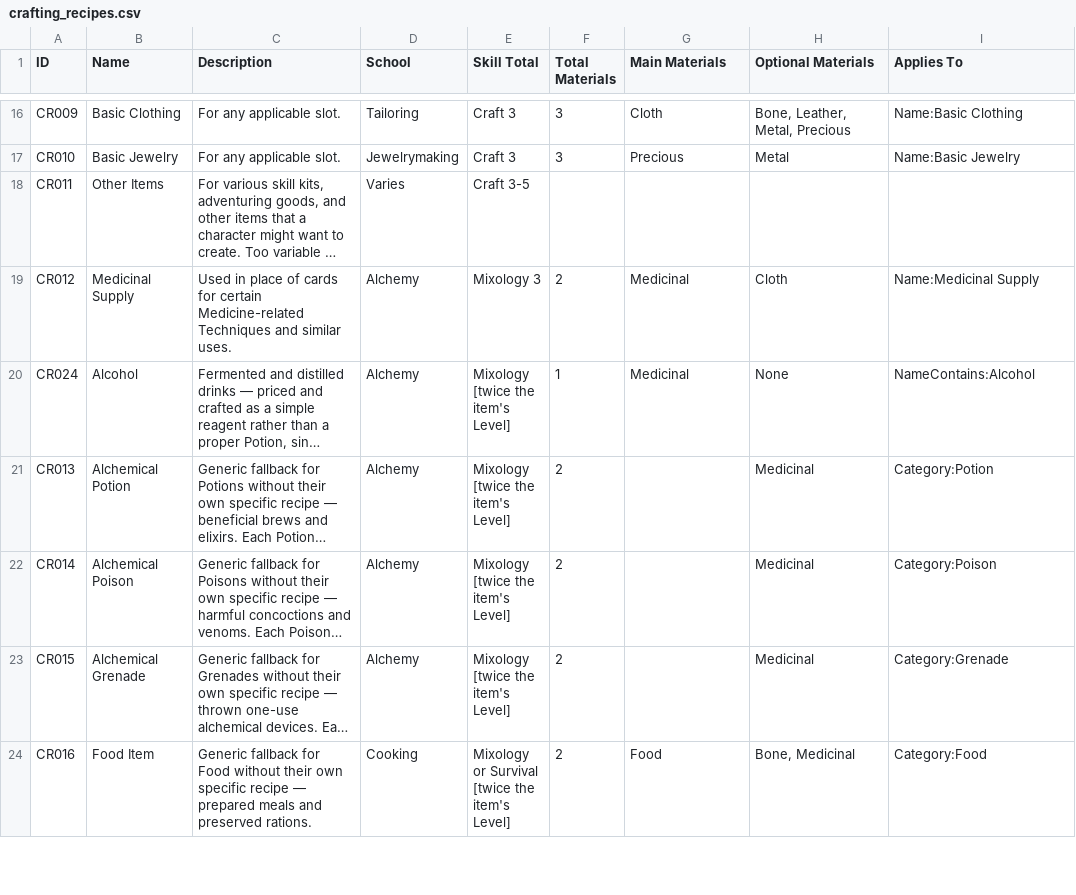
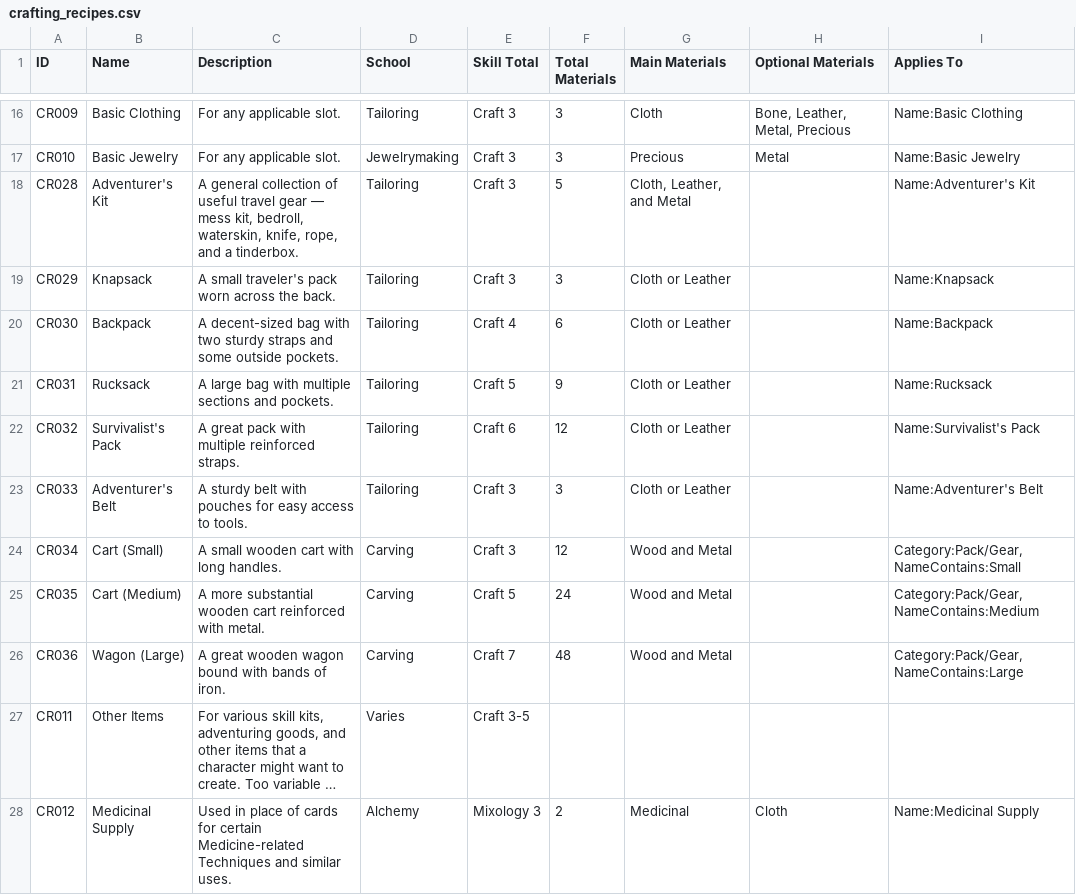
Before and after one commit to sessorach/flagonquest, a CSV file: scripts/crafting_recipes.csv, drawn as a sheet; only a part is shown, gaps mark what is left out; the shorter side is filled out with more unchanged rows; long unchanged cells end in …; the diff names each change by its address in the sheet, - before the commit and + after, or states it on an @@ line.

```diff
--- a/scripts/crafting_recipes.csv
+++ b/scripts/crafting_recipes.csv
+row 18: CR028 | Adventurer's Kit | A general collection of useful travel gear — mess kit, bedroll, waterskin, knife, rope, and a tinderbox. | Tailoring | Craft 3 | 5 | Cloth, Leather, and Metal |  | Name:Adventurer's Kit
+row 19: CR029 | Knapsack | A small traveler's pack worn across the back. | Tailoring | Craft 3 | 3 | Cloth or Leather |  | Name:Knapsack
+row 20: CR030 | Backpack | A decent-sized bag with two sturdy straps and some outside pockets. | Tailoring | Craft 4 | 6 | Cloth or Leather |  | Name:Backpack
+row 21: CR031 | Rucksack | A large bag with multiple sections and pockets. | Tailoring | Craft 5 | 9 | Cloth or Leather |  | Name:Rucksack
+row 22: CR032 | Survivalist's Pack | A great pack with multiple reinforced straps. | Tailoring | Craft 6 | 12 | Cloth or Leather |  | Name:Survivalist's Pack
+row 23: CR033 | Adventurer's Belt | A sturdy belt with pouches for easy access to tools. | Tailoring | Craft 3 | 3 | Cloth or Leather |  | Name:Adventurer's Belt
+row 24: CR034 | Cart (Small) | A small wooden cart with long handles. | Carving | Craft 3 | 12 | Wood and Metal |  | Category:Pack/Gear,NameContains:Small
+row 25: CR035 | Cart (Medium) | A more substantial wooden cart reinforced with metal. | Carving | Craft 5 | 24 | Wood and Metal |  | Category:Pack/Gear,NameContains:Medium
+row 26: CR036 | Wagon (Large) | A great wooden wagon bound with bands of iron. | Carving | Craft 7 | 48 | Wood and Metal |  | Category:Pack/Gear,NameContains:Large
```
Also changed, not shown: 2 other files.
